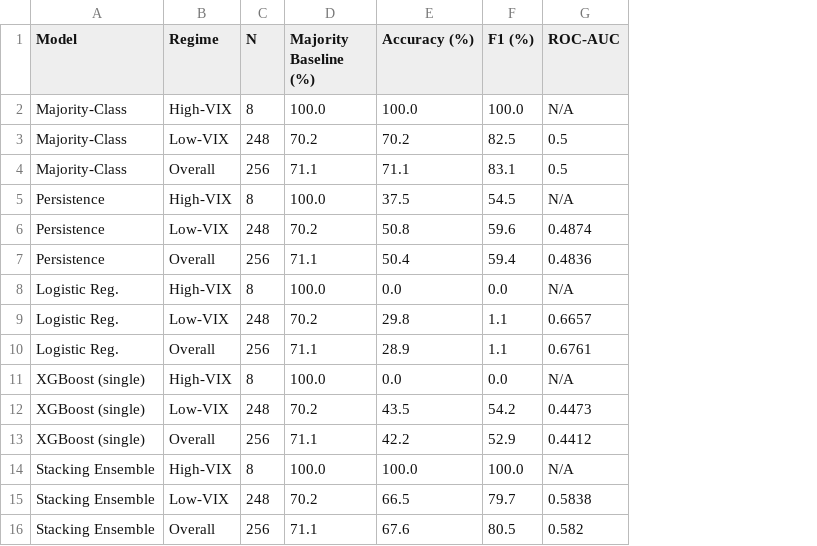
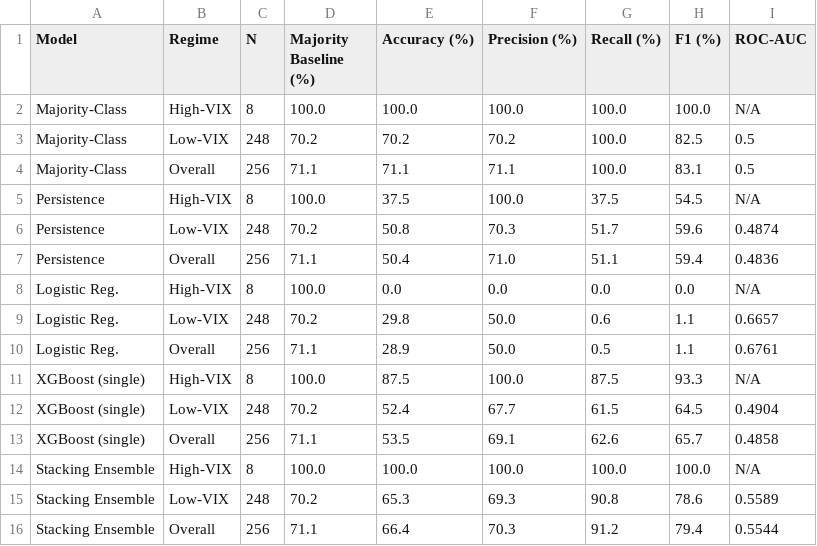
Before and after one commit to prakash-ukhalkar/india-vix-bank-nifty-regime, a CSV file: results/baseline_comparison.csv, drawn as a sheet; addresses are those after the commit; the diff names each change by its address in the sheet, - before the commit and + after, or states it on an @@ line.

```diff
--- a/results/baseline_comparison.csv
+++ b/results/baseline_comparison.csv
+column F (Precision (%)), rows 2-16: 100.0 | 70.2 | 71.1 | 100.0 | 70.3 | 71.0 | 0.0 | 50.0 | 50.0 | 100.0 | 67.7 | 69.1 | 100.0 | 69.3 | 70.3
+column G (Recall (%)), rows 2-16: 100.0 | 100.0 | 100.0 | 37.5 | 51.7 | 51.1 | 0.0 | 0.6 | 0.5 | 87.5 | 61.5 | 62.6 | 100.0 | 90.8 | 91.2
-E11 (Accuracy (%)): 0.0
+E11 (Accuracy (%)): 87.5
-H11 (F1 (%)): 0.0
+H11 (F1 (%)): 93.3
-E12 (Accuracy (%)): 43.5
+E12 (Accuracy (%)): 52.4
-H12 (F1 (%)): 54.2
+H12 (F1 (%)): 64.5
-I12 (ROC-AUC): 0.4473
+I12 (ROC-AUC): 0.4904
-E13 (Accuracy (%)): 42.2
+E13 (Accuracy (%)): 53.5
-H13 (F1 (%)): 52.9
+H13 (F1 (%)): 65.7
-I13 (ROC-AUC): 0.4412
+I13 (ROC-AUC): 0.4858
-E15 (Accuracy (%)): 66.5
+E15 (Accuracy (%)): 65.3
-H15 (F1 (%)): 79.7
+H15 (F1 (%)): 78.6
-I15 (ROC-AUC): 0.5838
+I15 (ROC-AUC): 0.5589
-E16 (Accuracy (%)): 67.6
+E16 (Accuracy (%)): 66.4
-H16 (F1 (%)): 80.5
+H16 (F1 (%)): 79.4
-I16 (ROC-AUC): 0.582
+I16 (ROC-AUC): 0.5544
```
Also changed, not shown: results/ablation_results.csv, results/hyperparameter_table.csv, 12 other files.
